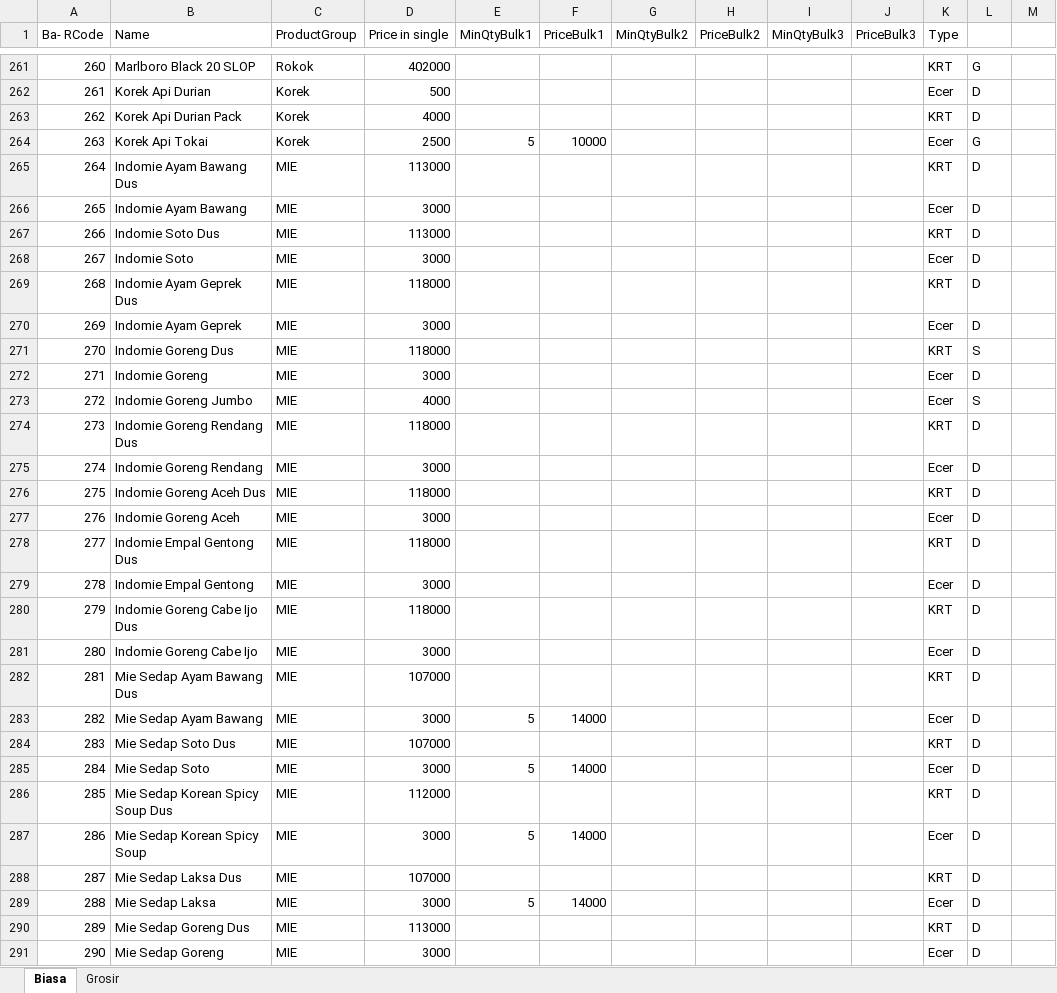
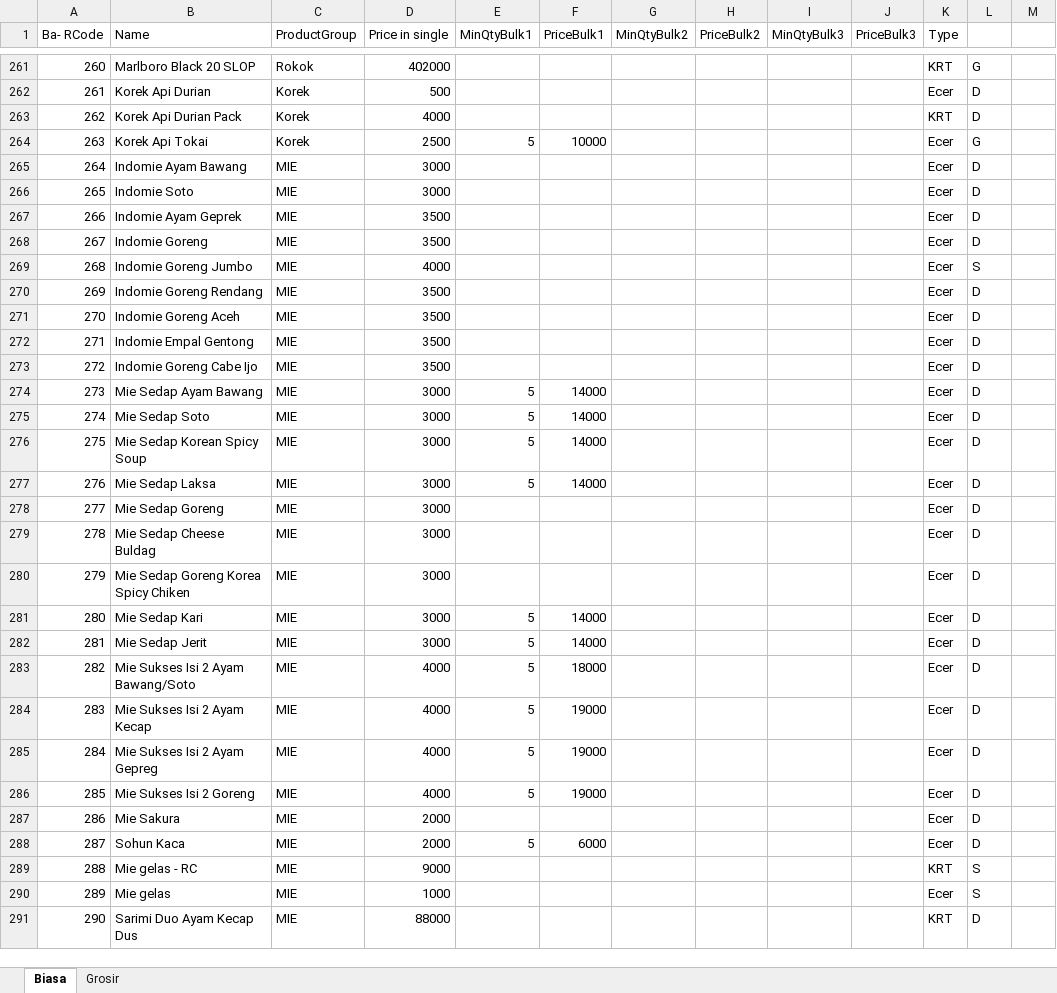
Before and after one commit to rudiath95/toko-yakin, an Excel workbook: TokoYakin.xlsx, sheet Biasa, drawn as a sheet; only a part is shown, gaps mark what is left out; the shorter side is filled out with more unchanged rows; values as stored, in another font and other column widths than the file's, no cell formats; charts and pictures not drawn; removed rows and columns are numbered as before the commit, all else as after; the diff covers the shown part only; the diff names each change by its address in the sheet, - before the commit and + after, or states it on an @@ line.

```diff
--- a/TokoYakin.xlsx (sheet Biasa)
+++ b/TokoYakin.xlsx (sheet Biasa)
-row 265: 264 | Indomie Ayam Bawang Dus | MIE | 113000 |  |  |  |  |  |  | KRT | D
@@ column A (Ba- RCode) renumbered from row 265 down @@
-row 267: 266 | Indomie Soto Dus | MIE | 113000 |  |  |  |  |  |  | KRT | D
-row 269: 268 | Indomie Ayam Geprek Dus | MIE | 118000 |  |  |  |  |  |  | KRT | D
-D267 (Price in single): 3000
+D267 (Price in single): 3500
-row 271: 270 | Indomie Goreng Dus | MIE | 118000 |  |  |  |  |  |  | KRT | S
-D268 (Price in single): 3000
+D268 (Price in single): 3500
-row 274: 273 | Indomie Goreng Rendang Dus | MIE | 118000 |  |  |  |  |  |  | KRT | D
-D270 (Price in single): 3000
+D270 (Price in single): 3500
-row 276: 275 | Indomie Goreng Aceh Dus | MIE | 118000 |  |  |  |  |  |  | KRT | D
-D271 (Price in single): 3000
+D271 (Price in single): 3500
-row 278: 277 | Indomie Empal Gentong Dus | MIE | 118000 |  |  |  |  |  |  | KRT | D
-D272 (Price in single): 3000
+D272 (Price in single): 3500
-row 280: 279 | Indomie Goreng Cabe Ijo Dus | MIE | 118000 |  |  |  |  |  |  | KRT | D
-D273 (Price in single): 3000
+D273 (Price in single): 3500
-row 282: 281 | Mie Sedap Ayam Bawang Dus | MIE | 107000 |  |  |  |  |  |  | KRT | D
-row 284: 283 | Mie Sedap Soto Dus | MIE | 107000 |  |  |  |  |  |  | KRT | D
-row 286: 285 | Mie Sedap Korean Spicy Soup Dus | MIE | 112000 |  |  |  |  |  |  | KRT | D
-row 288: 287 | Mie Sedap Laksa Dus | MIE | 107000 |  |  |  |  |  |  | KRT | D
-row 290: 289 | Mie Sedap Goreng Dus | MIE | 113000 |  |  |  |  |  |  | KRT | D
```
Also changed, not shown: 8 removed rows, 1 moved row and 6 edited cells elsewhere in this sheet, sheet Grosir, cell formats, hidden cells.
